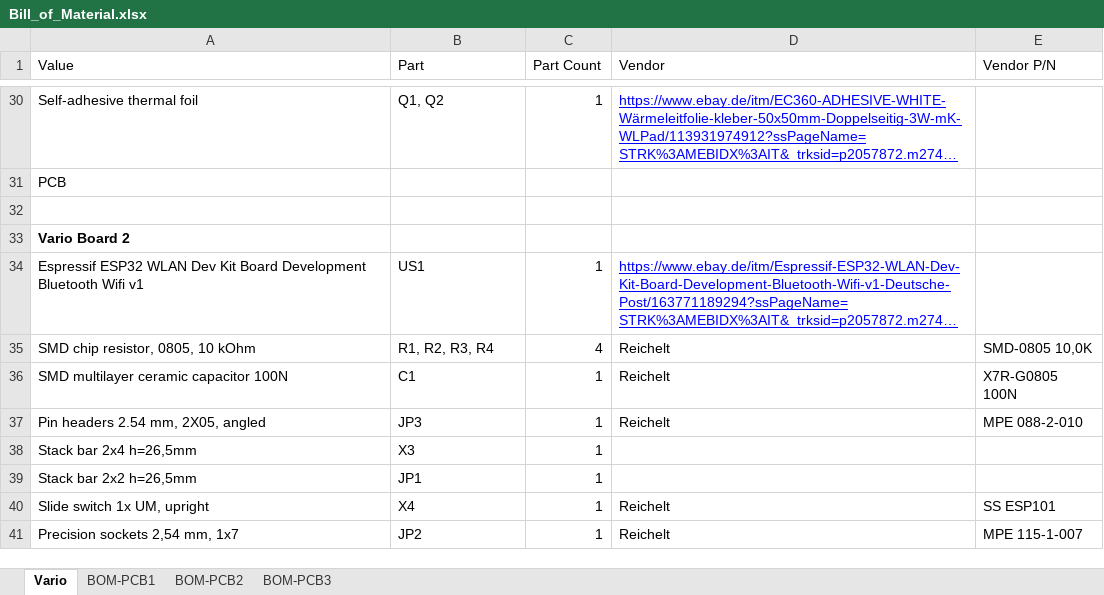
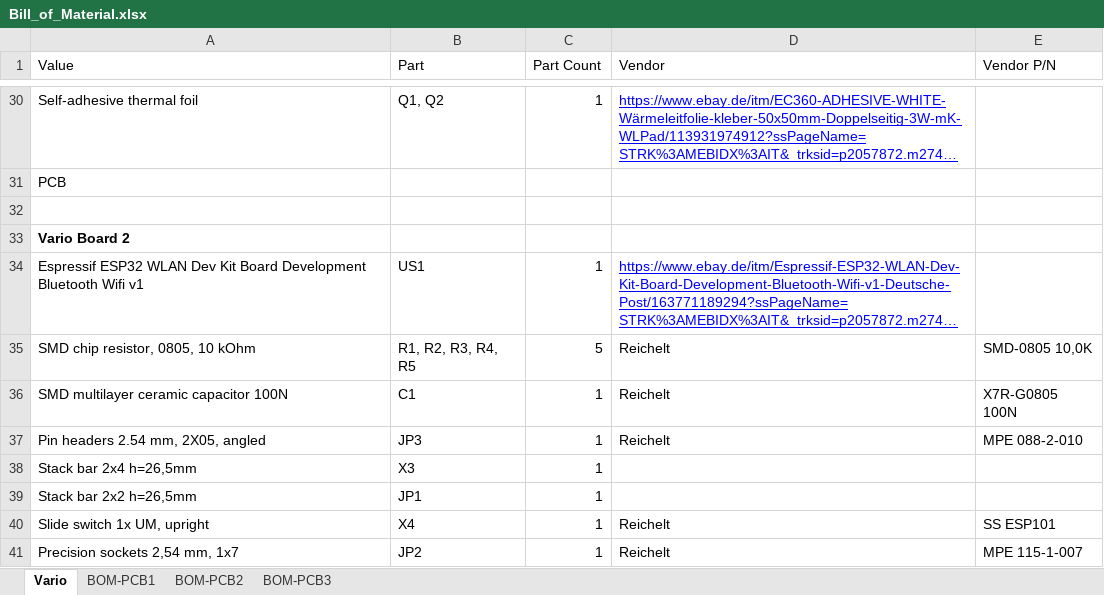
Before and after one commit to SashLi/FreeVarioGauge, an Excel workbook: Bill_of_Material.xlsx, sheet Vario, drawn as a sheet; only a part is shown, gaps mark what is left out; long unchanged cells end in …; values as stored, in another font and other column widths than the file's, no borders; the diff names each change by its address in the sheet, - before the commit and + after, or states it on an @@ line.

Commit message:
Update Bill_of_Material.xlsx

```diff
--- a/Bill_of_Material.xlsx (sheet Vario)
+++ b/Bill_of_Material.xlsx (sheet Vario)
-B35 (Part): R1, R2, R3, R4
+B35 (Part): R1, R2, R3, R4, R5
-C35 (Part Count): 4
+C35 (Part Count): 5
```
